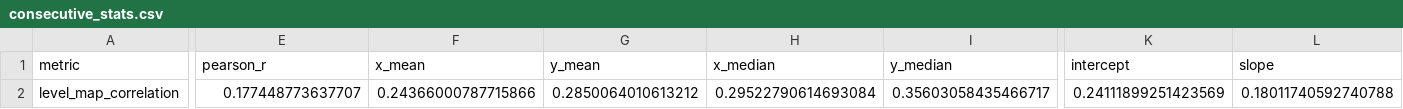
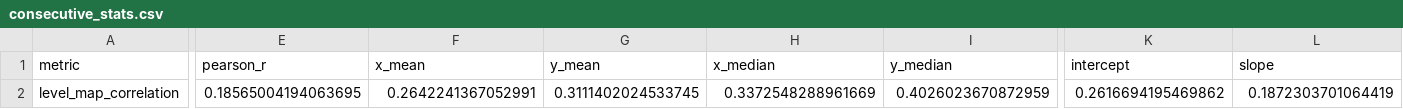
Before and after one commit to iamjiangwu/maze-lifelong-memory, a CSV file: figures/extended_data_09/data/consecutive_stats.csv, drawn as a sheet; only a part is shown, gaps mark what is left out; the diff covers the shown part only; the diff names each change by its address in the sheet, - before the commit and + after, or states it on an @@ line.

```diff
--- a/figures/extended_data_09/data/consecutive_stats.csv
+++ b/figures/extended_data_09/data/consecutive_stats.csv
-E2 (pearson_r): 0.177448773637707
+E2 (pearson_r): 0.18565004194063695
-F2 (x_mean): 0.24366000787715866
+F2 (x_mean): 0.2642241367052991
-G2 (y_mean): 0.2850064010613212
+G2 (y_mean): 0.3111402024533745
-H2 (x_median): 0.29522790614693084
+H2 (x_median): 0.3372548288961669
-I2 (y_median): 0.35603058435466717
+I2 (y_median): 0.4026023670872959
-K2 (intercept): 0.24111899251423569
+K2 (intercept): 0.2616694195469862
-L2 (slope): 0.18011740592740788
+L2 (slope): 0.1872303701064419
```
Also changed, not shown: 8 edited cells elsewhere in this file, figures/extended_data_09/data/index.csv, figures/figure_02/data/consecutive_gap_statistics.csv, 6 other files.
